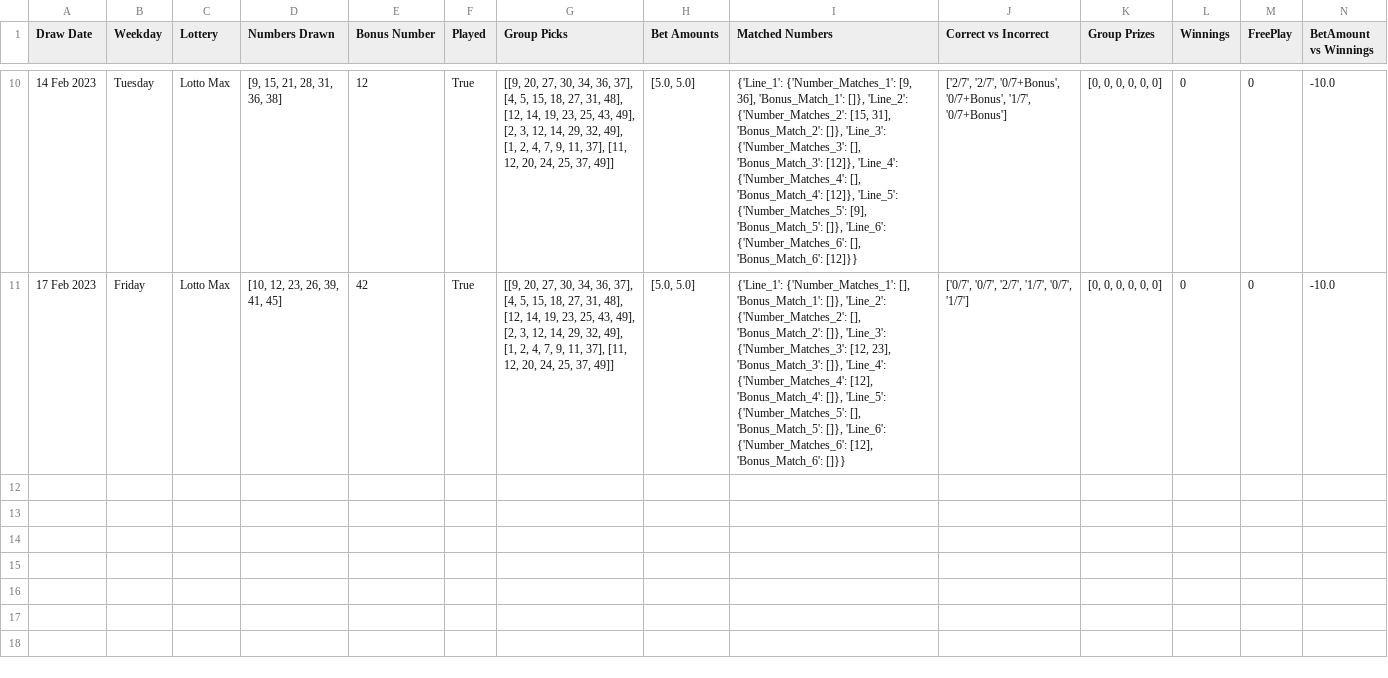
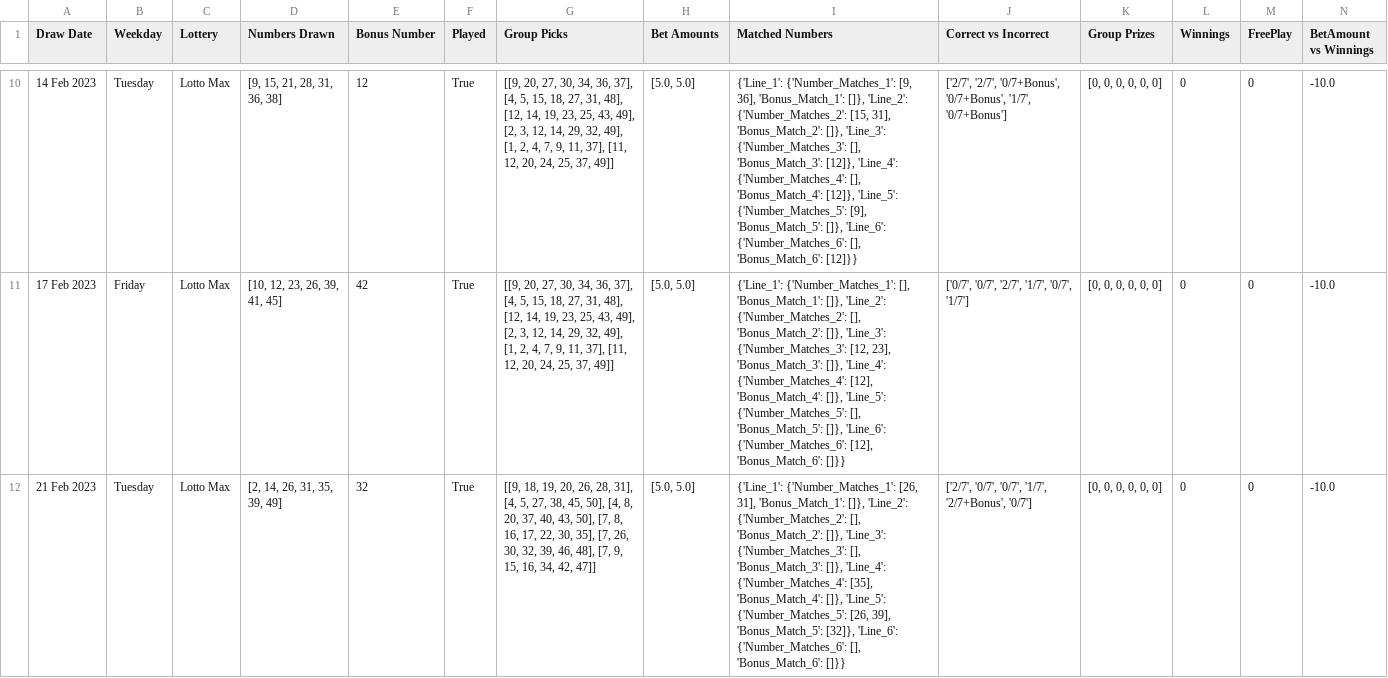
Before and after one commit to Peterstangolis/lotto_max_analysis, a CSV file: data/lotto_max_stats2.csv, drawn as a sheet; only a part is shown, gaps mark what is left out; the diff names each change by its address in the sheet, - before the commit and + after, or states it on an @@ line.

Commit message:
update numbers

```diff
--- a/data/lotto_max_stats2.csv
+++ b/data/lotto_max_stats2.csv
+row 12: 21 Feb 2023 | Tuesday | Lotto Max | [2, 14, 26, 31, 35, 39, 49] | 32 | True | [[9, 18, 19, 20, 26, 28, 31], [4, 5, 27, 38, 45, 50], [4, 8, 20, 37, 40, 43, 50], [7, 8, 16, 17, 22, 30, 35], [7, 26, 30, 32, 39, 46, 48], [7, 9, 15, 16, 34, 42, 47]] | [5.0, 5.0] | {'Line_1': {'Number_Matches_1': [26, 31], 'Bonus_Match_1': []}, 'Line_2': {'Number_Matches_2': [], 'Bonus_Match_2': []}, 'Line_3': {'Number_Matches_3': [], 'Bonus_Match_3': []}, 'Line_4': {'Number_Matches_4': [35], 'Bonus_Match_4': []}, 'Line_5': {'Number_Matches_5': [26, 39], 'Bonus_Match_5': [32]}, 'Line_6': {'Number_Matches_6': [], 'Bonus_Match_6': []}} | ['2/7', '0/7', '0/7', '1/7', '2/7+Bonus', '0/7'] | [0, 0, 0, 0, 0, 0] | 0 | 0 | -10.0
```
Also changed, not shown: 2 other files.
